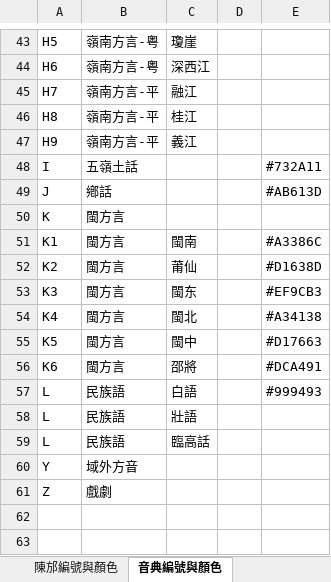
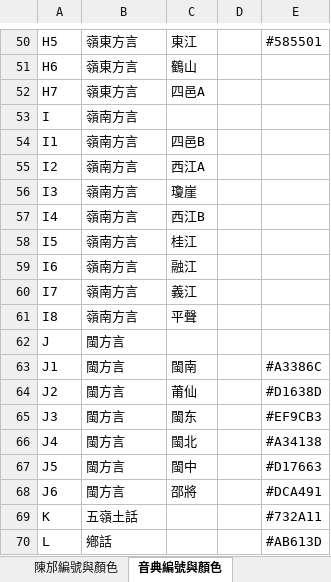
Before and after one commit to osfans/MCPDict, an Excel workbook: tools/漢字音典字表檔案（長期更新）.xlsx, sheet 音典編號與顏色, drawn as a sheet; only a part is shown, gaps mark what is left out; the shorter side is filled out with more unchanged rows; values as stored, in another font and other column widths than the file's, no cell formats; removed rows and columns are numbered as before the commit, all else as after; the diff covers the shown part only; the diff names each change by its address in the sheet, - before the commit and + after, or states it on an @@ line.

```diff
--- a/tools/漢字音典字表檔案（長期更新）.xlsx (sheet 音典編號與顏色)
+++ b/tools/漢字音典字表檔案（長期更新）.xlsx (sheet 音典編號與顏色)
-B50:B51: 嶺南方言-粤
+B50:B51: 嶺東方言
-C50: 瓊崖
+C50: 東江
-E50: (empty)
+E50: #585501
-C51: 深西江
+C51: 鶴山
-B52: 嶺南方言-平
+B52: 嶺東方言
-C52: 融江
+C52: 四邑A
-row 46: H8 | 嶺南方言-平 | 桂江
-row 47: H9 | 嶺南方言-平 | 義江
-B53: 五嶺土話
+B53: 嶺南方言
-E53: #732A11
+E53: (empty)
+row 54: I1 | 嶺南方言 | 四邑B
+row 55: I2 | 嶺南方言 | 西江A
+row 56: I3 | 嶺南方言 | 瓊崖
+row 57: I4 | 嶺南方言 | 西江B
+row 58: I5 | 嶺南方言 | 桂江
+row 59: I6 | 嶺南方言 | 融江
+row 60: I7 | 嶺南方言 | 義江
+row 61: I8 | 嶺南方言 | 平聲
-B62: 鄕話
+B62: 閩方言
-E62: #AB613D
+E62: (empty)
-row 50: K | 閩方言
-A63: K1
+A63: J1
-A64: K2
+A64: J2
-A65: K3
+A65: J3
-A66: K4
+A66: J4
-A67: K5
+A67: J5
-A68: K6
+A68: J6
+row 69: K | 五嶺土話 |  |  | #732A11
-B70: 民族語
+B70: 鄕話
-C70: 白語
+C70: (empty)
-E70: #999493
+E70: #AB613D
-row 58: L | 民族語 | 壯語
-row 59: L | 民族語 | 臨高話
```
Also changed, not shown: 10 added rows, 1 removed row and 77 edited cells elsewhere in this sheet, sheet 檔案, sheet 陳邡編號與顏色, sheet 漢字音典檔案注釋（必看！）, sheet 地圖集二編號與顏色, other sheet tabs, cell formats, 7 other files.
